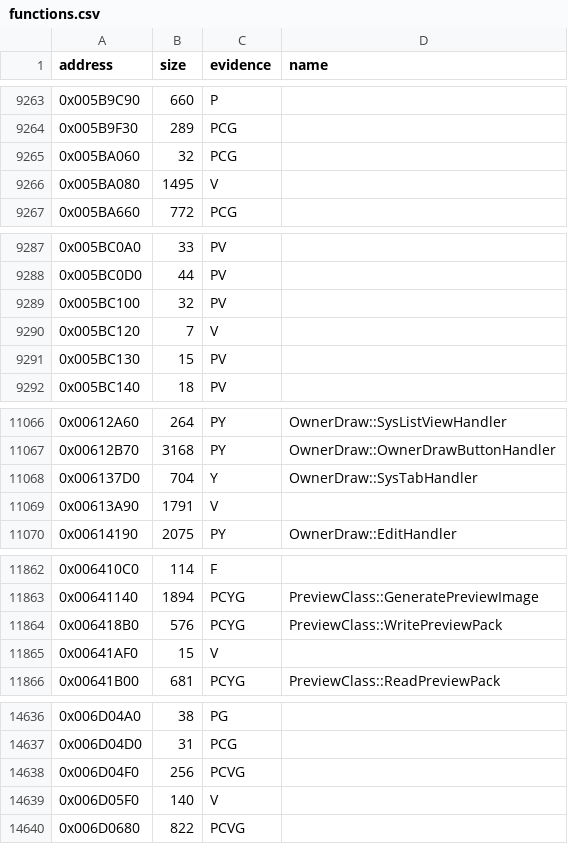
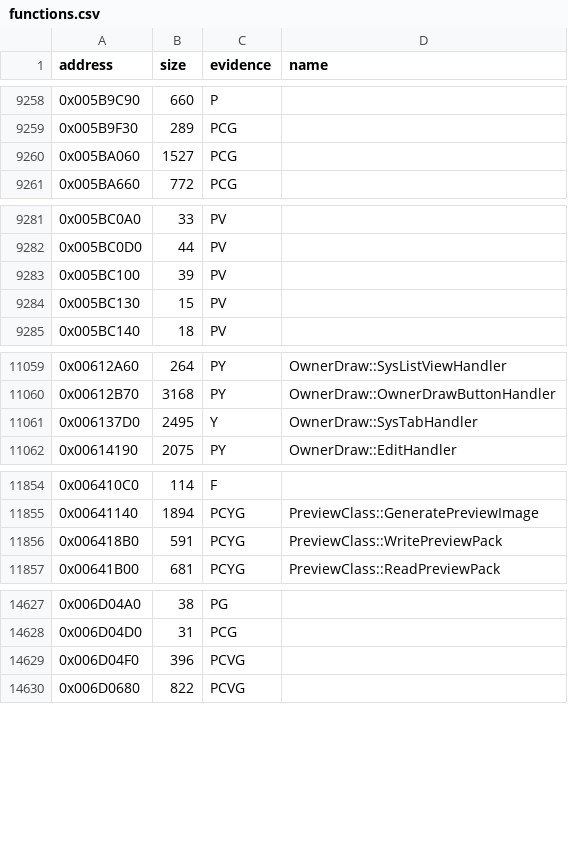
Before and after one commit to gibbo101/ra2-decomp, a CSV file: data/functions.csv, drawn as a sheet; only a part is shown, gaps mark what is left out; the diff covers the shown part only.

```diff
--- a/data/functions.csv
+++ b/data/functions.csv
@@ -9264,4 +9259,3 @@ address,size,evidence,name
 0x005B9F30,289,PCG,
-0x005BA060,32,PCG,
-0x005BA080,1495,V,
+0x005BA060,1527,PCG,
 0x005BA660,772,PCG,
@@ -9288,4 +9282,3 @@ address,size,evidence,name
 0x005BC0D0,44,PV,
-0x005BC100,32,PV,
-0x005BC120,7,V,
+0x005BC100,39,PV,
 0x005BC130,15,PV,
@@ -11067,4 +11060,3 @@ address,size,evidence,name
 0x00612B70,3168,PY,OwnerDraw::OwnerDrawButtonHandler
-0x006137D0,704,Y,OwnerDraw::SysTabHandler
-0x00613A90,1791,V,
+0x006137D0,2495,Y,OwnerDraw::SysTabHandler
 0x00614190,2075,PY,OwnerDraw::EditHandler
@@ -11863,4 +11855,3 @@ address,size,evidence,name
 0x00641140,1894,PCYG,PreviewClass::GeneratePreviewImage
-0x006418B0,576,PCYG,PreviewClass::WritePreviewPack
-0x00641AF0,15,V,
+0x006418B0,591,PCYG,PreviewClass::WritePreviewPack
 0x00641B00,681,PCYG,PreviewClass::ReadPreviewPack
@@ -14637,4 +14628,3 @@ address,size,evidence,name
 0x006D04D0,31,PCG,
-0x006D04F0,256,PCVG,
-0x006D05F0,140,V,
+0x006D04F0,396,PCVG,
 0x006D0680,822,PCVG,
```
Also changed, not shown: 10 removed rows and 10 edited cells elsewhere in this file, data/names.csv, 19 other files.
